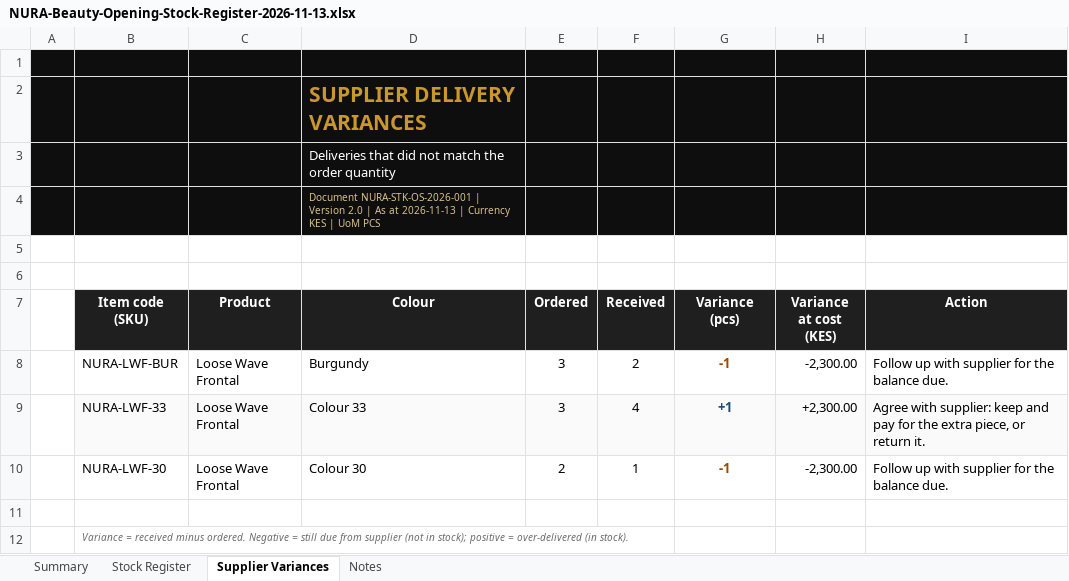
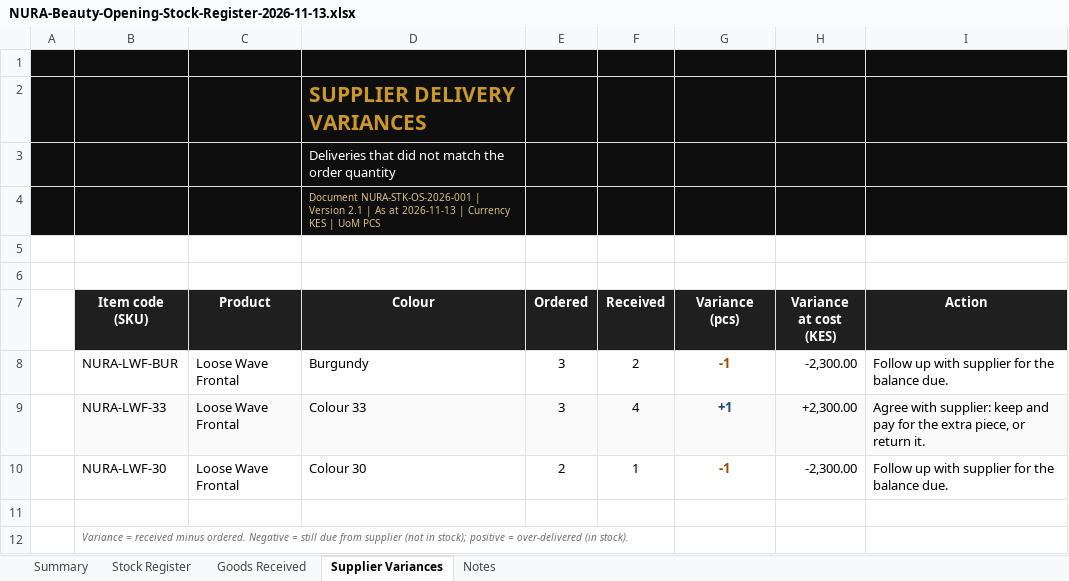
Before and after one commit to moselanto/NURA_STOCKS, an Excel workbook: data/NURA-Beauty-Opening-Stock-Register-2026-11-13.xlsx, sheet Supplier Variances, drawn as a sheet; values as stored, in another font and other column widths than the file's, no borders; charts and pictures not drawn; the diff names each change by its address in the sheet, - before the commit and + after, or states it on an @@ line.

Commit message:
Register v2.1: Goods Received note for 2026-11-13 delivery (26 pcs, reconciled to 41-pc opening count); PRD updated with owner decisions

```diff
--- a/data/NURA-Beauty-Opening-Stock-Register-2026-11-13.xlsx (sheet Supplier Variances)
+++ b/data/NURA-Beauty-Opening-Stock-Register-2026-11-13.xlsx (sheet Supplier Variances)
+sheet tab: Goods Received
-D4 (Colour): …| Version 2.0 | As…
+D4 (Colour): …| Version 2.1 | As…
```
Also changed, not shown: sheet Stock Register, sheet Notes, sheet Summary, charts or pictures, 2 other files.
